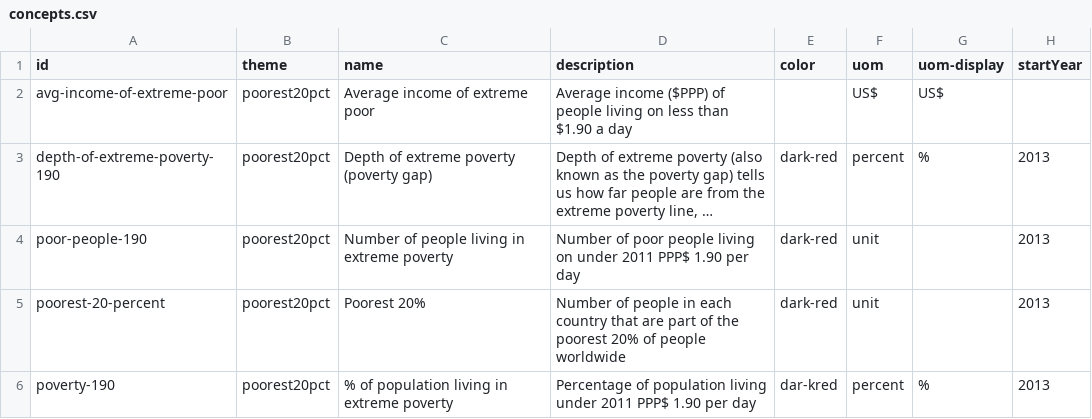
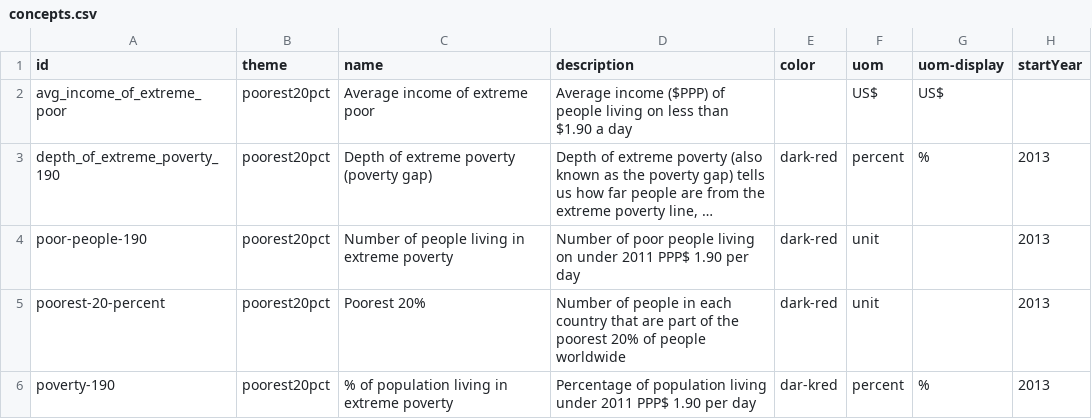
Before and after one commit to devinit/Datahub-cms, a CSV file: global-picture/concepts.csv, drawn as a sheet; only a part is shown; long unchanged cells end in …; the diff names each change by its address in the sheet, - before the commit and + after, or states it on an @@ line.

Commit message:
Update concepts.csv

```diff
--- a/global-picture/concepts.csv
+++ b/global-picture/concepts.csv
-A2 (id): avg-income-of-extreme-poor
+A2 (id): avg_income_of_extreme_poor
-A3 (id): depth-of-extreme-poverty-190
+A3 (id): depth_of_extreme_poverty_190
```
